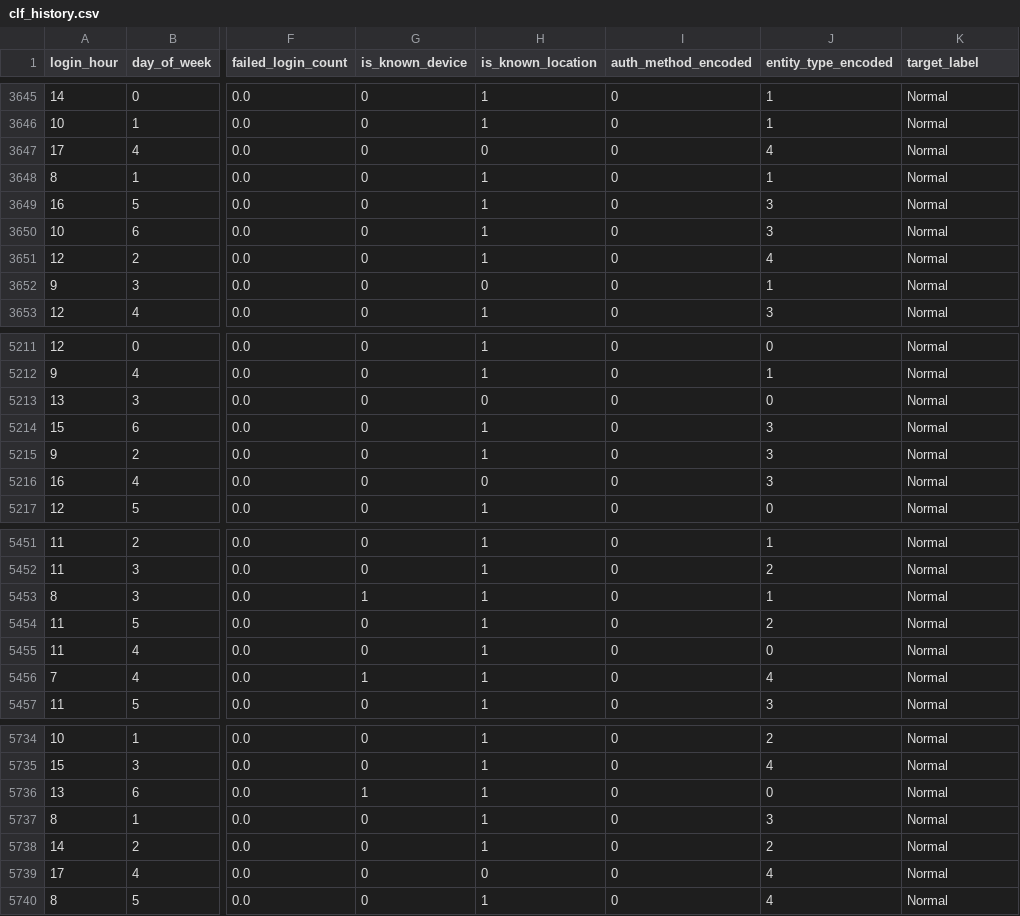
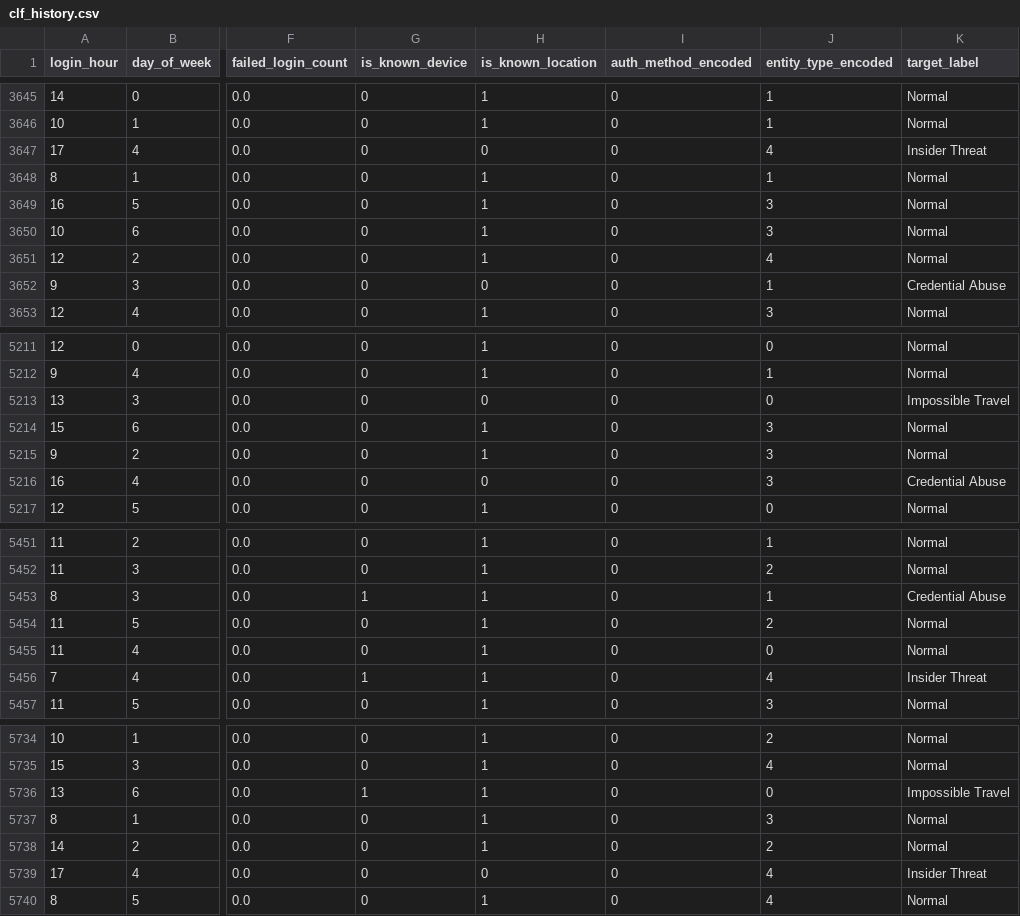
Before and after one commit to KASHI-RAMANATHAN/sentinel-platform, a CSV file: backend/app/ml/models/clf_history.csv, drawn as a sheet; only a part is shown, gaps mark what is left out; the diff covers the shown part only; the diff names each change by its address in the sheet, - before the commit and + after, or states it on an @@ line.

```diff
--- a/backend/app/ml/models/clf_history.csv
+++ b/backend/app/ml/models/clf_history.csv
-K3647 (target_label): Normal
+K3647 (target_label): Insider Threat
-K3652 (target_label): Normal
+K3652 (target_label): Credential Abuse
-K5213 (target_label): Normal
+K5213 (target_label): Impossible Travel
-K5216 (target_label): Normal
+K5216 (target_label): Credential Abuse
-K5453 (target_label): Normal
+K5453 (target_label): Credential Abuse
-K5456 (target_label): Normal
+K5456 (target_label): Insider Threat
-K5736 (target_label): Normal
+K5736 (target_label): Impossible Travel
-K5739 (target_label): Normal
+K5739 (target_label): Insider Threat
```
Also changed, not shown: 191 edited cells elsewhere in this file, 3 other files.
